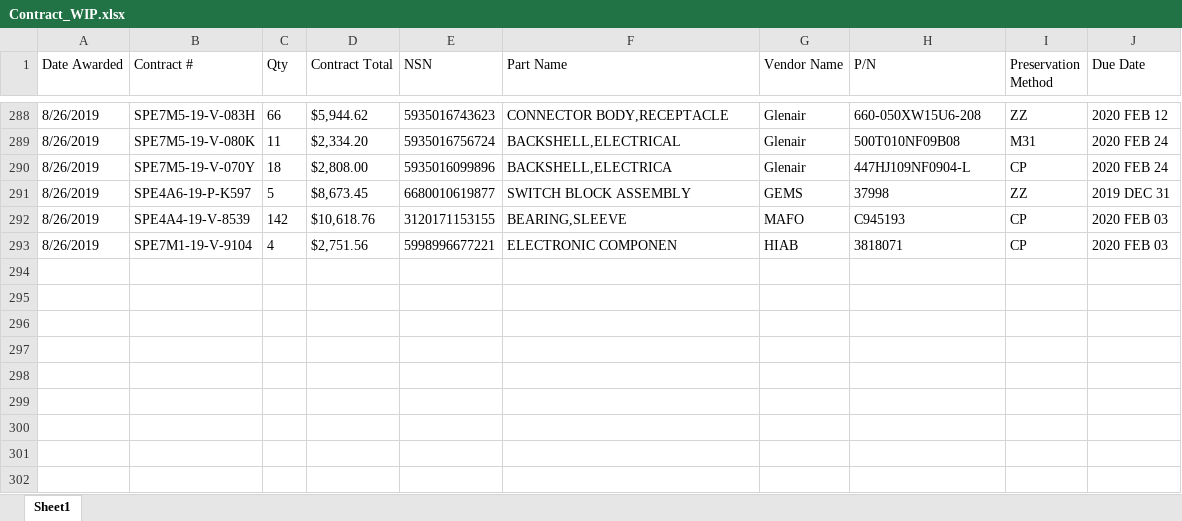
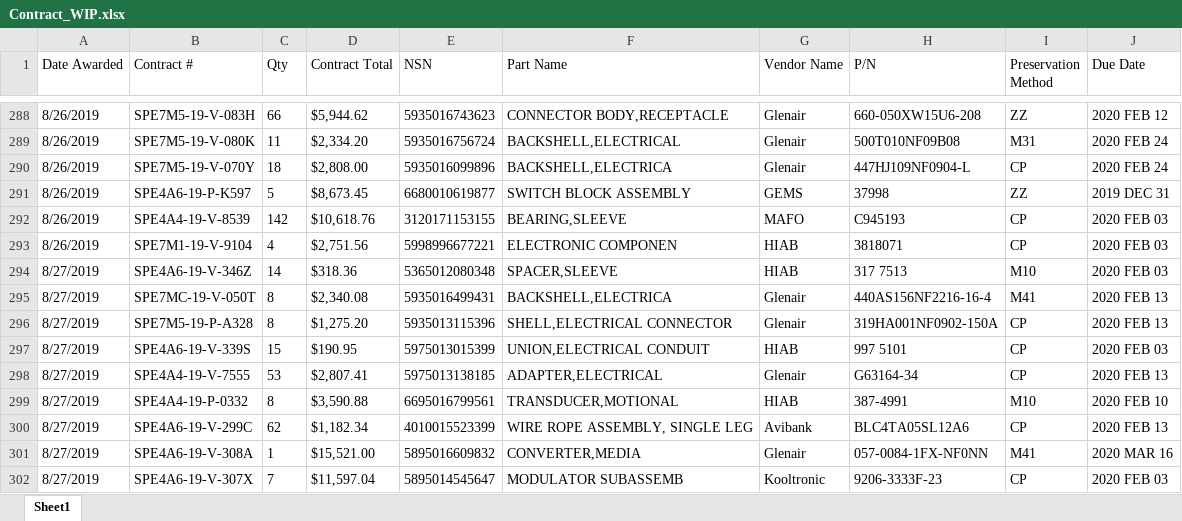
Before and after one commit to KaySea0/WestSim, an Excel workbook: Contract_WIP.xlsx, sheet Sheet1, drawn as a sheet; only a part is shown, gaps mark what is left out; values as stored, in another font and other column widths than the file's, no borders; the diff names each change by its address in the sheet, - before the commit and + after, or states it on an @@ line.

```diff
--- a/Contract_WIP.xlsx (sheet Sheet1)
+++ b/Contract_WIP.xlsx (sheet Sheet1)
+row 294: 8/27/2019 | SPE4A6-19-V-346Z | 14 | $318.36 | 5365012080348 | SPACER,SLEEVE | HIAB | 317 7513 | M10 | 2020 FEB 03
+row 295: 8/27/2019 | SPE7MC-19-V-050T | 8 | $2,340.08 | 5935016499431 | BACKSHELL,ELECTRICA | Glenair | 440AS156NF2216-16-4 | M41 | 2020 FEB 13
+row 296: 8/27/2019 | SPE7M5-19-P-A328 | 8 | $1,275.20 | 5935013115396 | SHELL,ELECTRICAL CONNECTOR | Glenair | 319HA001NF0902-150A | CP | 2020 FEB 13
+row 297: 8/27/2019 | SPE4A6-19-V-339S | 15 | $190.95 | 5975013015399 | UNION,ELECTRICAL CONDUIT | HIAB | 997 5101 | CP | 2020 FEB 03
+row 298: 8/27/2019 | SPE4A4-19-V-7555 | 53 | $2,807.41 | 5975013138185 | ADAPTER,ELECTRICAL | Glenair | G63164-34 | CP | 2020 FEB 13
+row 299: 8/27/2019 | SPE4A4-19-P-0332 | 8 | $3,590.88 | 6695016799561 | TRANSDUCER,MOTIONAL | HIAB | 387-4991 | M10 | 2020 FEB 10
+row 300: 8/27/2019 | SPE4A6-19-V-299C | 62 | $1,182.34 | 4010015523399 | WIRE ROPE ASSEMBLY, SINGLE LEG | Avibank | BLC4TA05SL12A6 | CP | 2020 FEB 13
+row 301: 8/27/2019 | SPE4A6-19-V-308A | 1 | $15,521.00 | 5895016609832 | CONVERTER,MEDIA | Glenair | 057-0084-1FX-NF0NN | M41 | 2020 MAR 16
+row 302: 8/27/2019 | SPE4A6-19-V-307X | 7 | $11,597.04 | 5895014545647 | MODULATOR SUBASSEMB | Kooltronic | 9206-3333F-23 | CP | 2020 FEB 03
```
Also changed, not shown: 3 other files.
